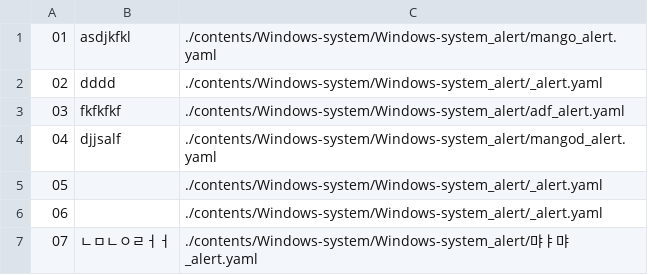
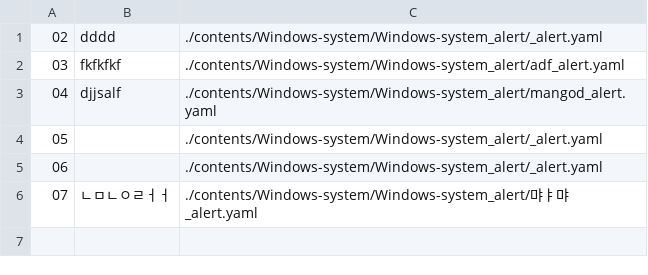
Before and after one commit to NexClipper/exporterhub.io, a CSV file: contents/Windows-system/Windows-system_alert/Windows-system_alert.csv, drawn as a sheet; the diff names each change by its address in the sheet, - before the commit and + after, or states it on an @@ line.

Commit message:
wip

```diff
--- a/contents/Windows-system/Windows-system_alert/Windows-system_alert.csv
+++ b/contents/Windows-system/Windows-system_alert/Windows-system_alert.csv
-row 1: 01 | asdjkfkl | ./contents/Windows-system/Windows-system_alert/mango_alert.yaml
```
